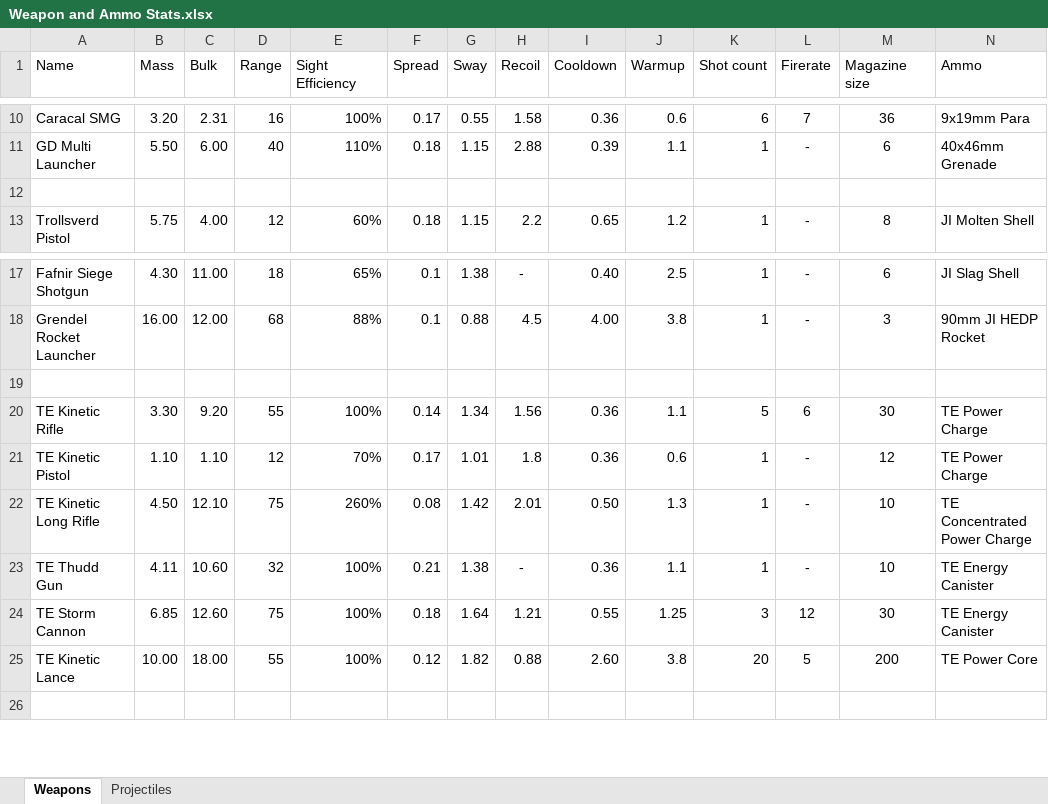
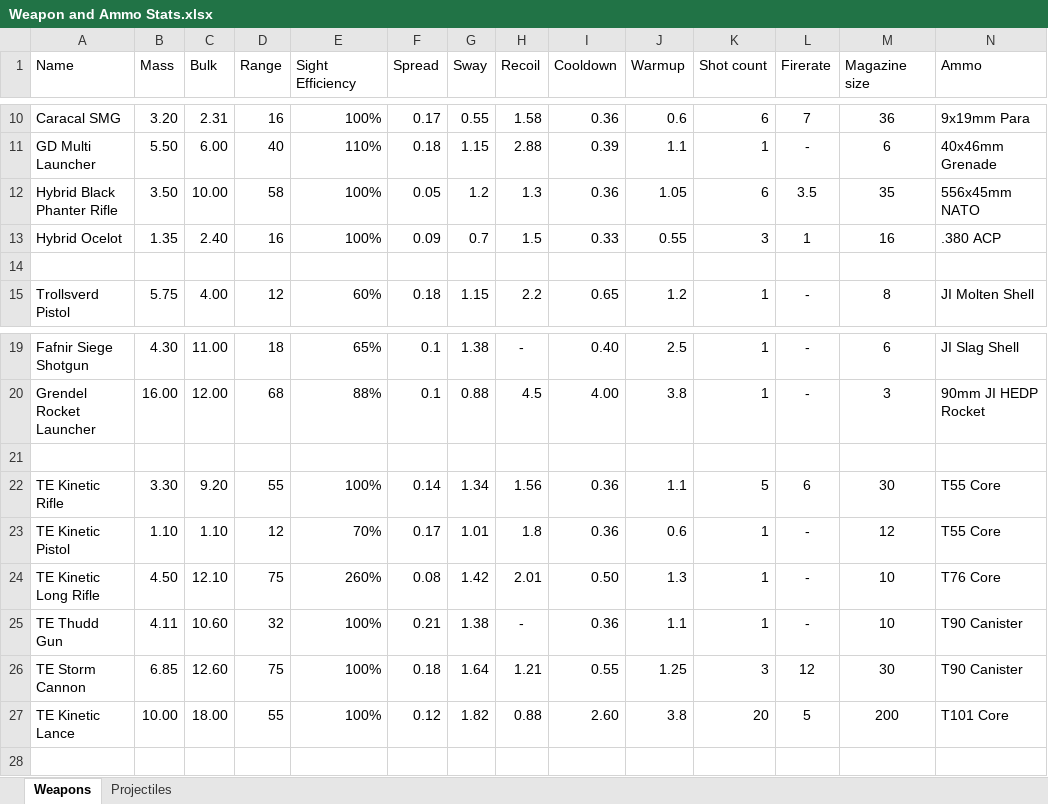
Before and after one commit to LazerWereCat/Rimsenal-Core-CE-Patch, an Excel workbook: Weapon and Ammo Stats.xlsx, sheet Weapons, drawn as a sheet; only a part is shown, gaps mark what is left out; values as stored, in another font and other column widths than the file's, no borders; addresses are those after the commit; the diff names each change by its address in the sheet, - before the commit and + after, or states it on an @@ line.

Commit message:
Renamed TE ammo, balanced ammo stats for YP and TE

```diff
--- a/Weapon and Ammo Stats.xlsx (sheet Weapons)
+++ b/Weapon and Ammo Stats.xlsx (sheet Weapons)
+row 12: Hybrid Black Phanter Rifle | 3.50 | 10.00 | 58 | 100% | 0.05 | 1.2 | 1.3 | 0.36 | 1.05 | 6 | 3.5 | 35 | 556x45mm NATO
+row 13: Hybrid Ocelot | 1.35 | 2.40 | 16 | 100% | 0.09 | 0.7 | 1.5 | 0.33 | 0.55 | 3 | 1 | 16 | .380 ACP
-N22:N23 (Ammo): TE Power Charge
+N22:N23 (Ammo): T55 Core
-N24 (Ammo): TE Concentrated Power Charge
+N24 (Ammo): T76 Core
-N25:N26 (Ammo): TE Energy Canister
+N25:N26 (Ammo): T90 Canister
-N27 (Ammo): TE Power Core
+N27 (Ammo): T101 Core
```
Also changed, not shown: sheet Projectiles, 9 other files.
